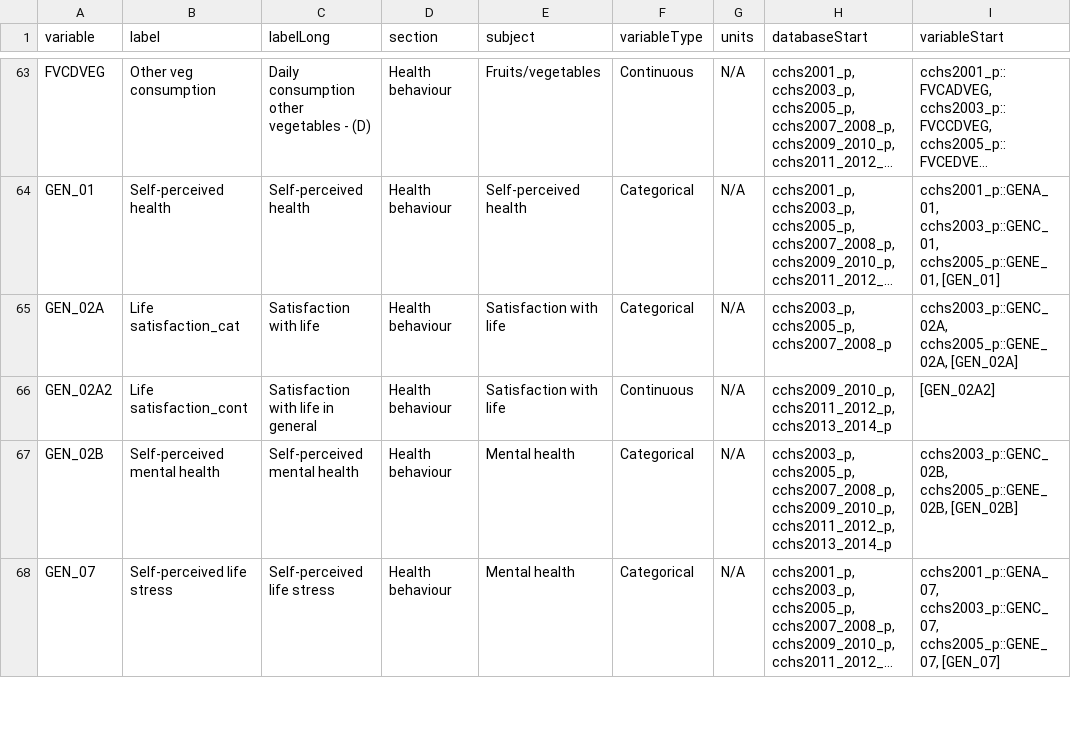
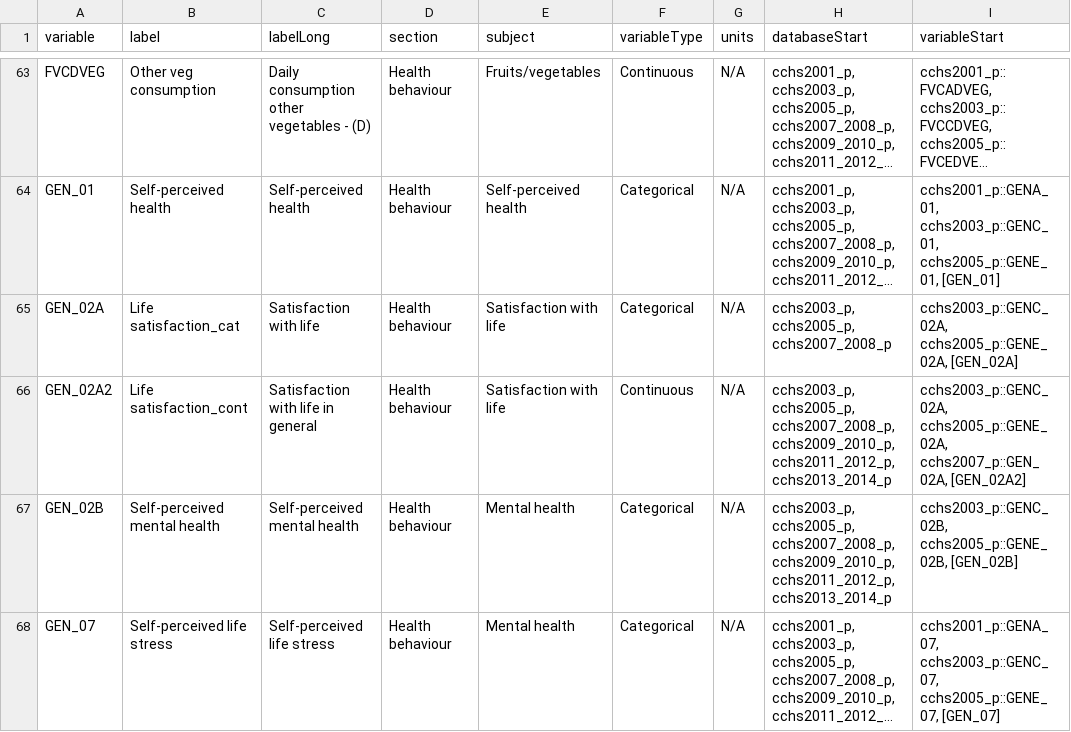
Before and after one commit to Big-Life-Lab/cchsflow, a CSV file: inst/extdata/variables.csv, drawn as a sheet; only a part is shown, gaps mark what is left out; long unchanged cells end in …; the diff names each change by its address in the sheet, - before the commit and + after, or states it on an @@ line.

```diff
--- a/inst/extdata/variables.csv
+++ b/inst/extdata/variables.csv
-H66 (databaseStart): cchs2009_2010_p, cchs2011_2012_p,…
+H66 (databaseStart): cchs2003_p, cchs2005_p, cchs2007_2008_p, cchs2009_2010_p, cchs2011_2012_p,…
-I66 (variableStart): [GEN_02A2]
+I66 (variableStart): cchs2003_p::GENC_02A, cchs2005_p::GENE_02A, cchs2007_p::GEN_02A, [GEN_02A2]
```
Also changed, not shown: inst/extdata/variable_details.csv, 2 other files.
